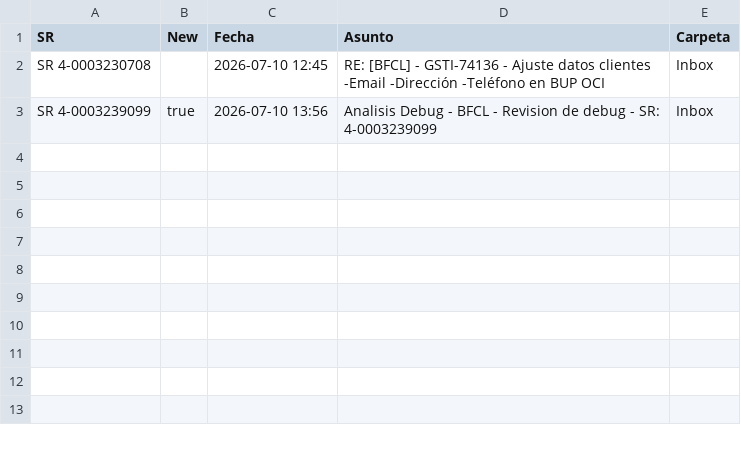
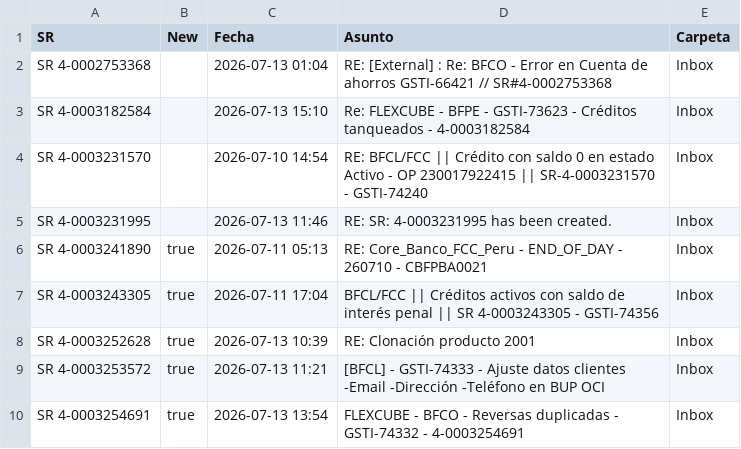
Before and after one commit to dpv20/SR-counter, a CSV file: resultados_sr_outlook.csv, drawn as a sheet.

```diff
--- a/resultados_sr_outlook.csv
+++ b/resultados_sr_outlook.csv
@@ -1,3 +1,10 @@
 "SR","New","Fecha","Asunto","Carpeta"
-"SR 4-0003230708","","2026-07-10 12:45","RE: [BFCL] - GSTI-74136 - Ajuste datos clientes  -Email  -Dirección  -Teléfono en BUP OCI","Inbox"
-"SR 4-0003239099","true","2026-07-10 13:56","Analisis Debug - BFCL - Revision de debug - SR: 4-0003239099","Inbox"
+"SR 4-0002753368","","2026-07-13 01:04","RE: [External] : Re: BFCO - Error en Cuenta de ahorros GSTI-66421 // SR#4-0002753368","Inbox"
+"SR 4-0003182584","","2026-07-13 15:10","Re: FLEXCUBE - BFPE - GSTI-73623 - Créditos tanqueados - 4-0003182584","Inbox"
+"SR 4-0003231570","","2026-07-10 14:54","RE: BFCL/FCC || Crédito con saldo 0 en estado Activo - OP 230017922415 || SR-4-0003231570 - GSTI-74240","Inbox"
+"SR 4-0003231995","","2026-07-13 11:46","RE: SR: 4-0003231995 has been created.","Inbox"
+"SR 4-0003241890","true","2026-07-11 05:13","RE: Core_Banco_FCC_Peru  - END_OF_DAY -  260710 - CBFPBA0021","Inbox"
+"SR 4-0003243305","true","2026-07-11 17:04","BFCL/FCC || Créditos activos con saldo de interés penal || SR 4-0003243305 - GSTI-74356","Inbox"
+"SR 4-0003252628","true","2026-07-13 10:39","RE: Clonación producto 2001","Inbox"
+"SR 4-0003253572","true","2026-07-13 11:21","[BFCL] - GSTI-74333 - Ajuste datos clientes  -Email  -Dirección  -Teléfono en BUP OCI","Inbox"
+"SR 4-0003254691","true","2026-07-13 13:54","FLEXCUBE - BFCO - Reversas duplicadas - GSTI-74332 - 4-0003254691","Inbox"
```
Also changed, not shown: todos_sr.csv, 2 other files.
